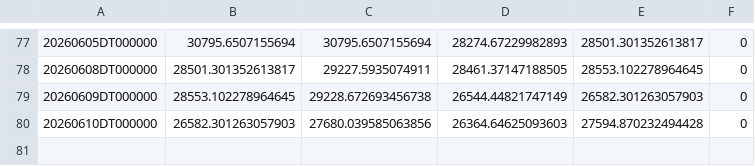
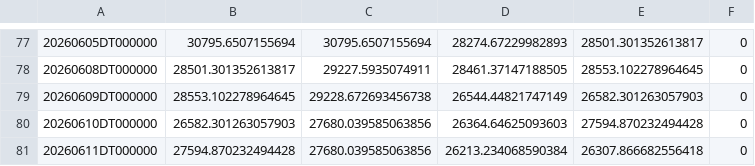
Before and after one commit to ymunwes/seed_youngDreamer_strategies, a CSV file: data/SPXLI.csv, drawn as a sheet; only a part is shown, gaps mark what is left out; the diff names each change by its address in the sheet, - before the commit and + after, or states it on an @@ line.

```diff
--- a/data/SPXLI.csv
+++ b/data/SPXLI.csv
+row 81: 20260611DT000000 | 27594.870232494428 | 27680.039585063856 | 26213.234068590384 | 26307.866682556418 | 0
```
Also changed, not shown: data/QQQI.csv, data/SPXC.csv, 19 other files.
